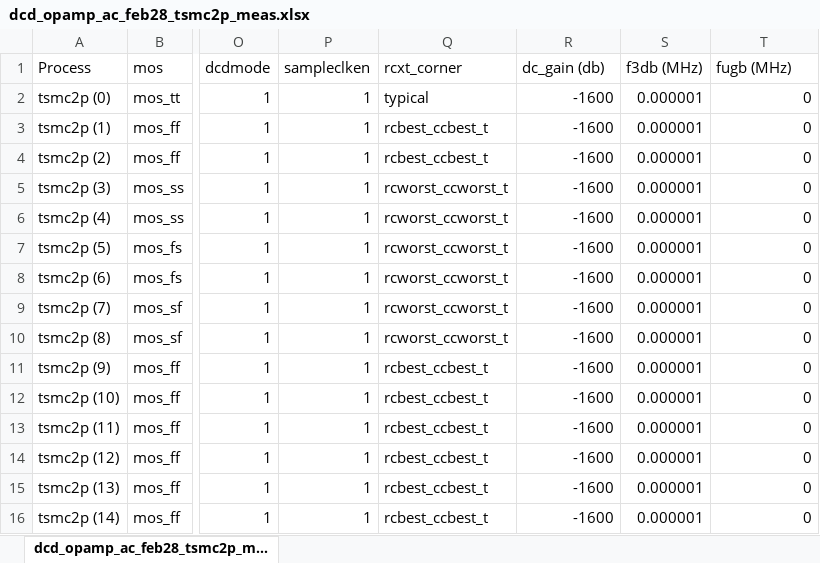
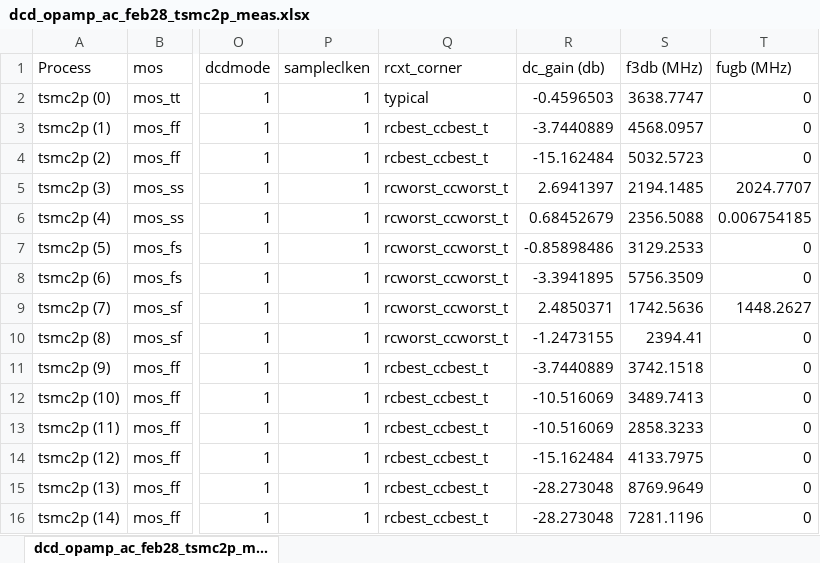
Before and after one commit to tien2032002/excel, an Excel workbook: dcd_opamp_ac_feb28_tsmc2p_meas.xlsx, sheet dcd_opamp_ac_feb28_tsmc2p_m..., drawn as a sheet; only a part is shown, gaps mark what is left out; values as stored, in another font and other column widths than the file's, no cell formats; the diff covers the shown part only; the diff names each change by its address in the sheet, - before the commit and + after, or states it on an @@ line.

Commit message:
''

```diff
--- a/dcd_opamp_ac_feb28_tsmc2p_meas.xlsx (sheet dcd_opamp_ac_feb28_tsmc2p_m...)
+++ b/dcd_opamp_ac_feb28_tsmc2p_meas.xlsx (sheet dcd_opamp_ac_feb28_tsmc2p_m...)
-R2 (dc_gain (db)): -1600
+R2 (dc_gain (db)): -0.4596503
-S2 (f3db (MHz)): 0.000001
+S2 (f3db (MHz)): 3638.7747
-R3 (dc_gain (db)): -1600
+R3 (dc_gain (db)): -3.7440889
-S3 (f3db (MHz)): 0.000001
+S3 (f3db (MHz)): 4568.0957
-R4 (dc_gain (db)): -1600
+R4 (dc_gain (db)): -15.162484
-S4 (f3db (MHz)): 0.000001
+S4 (f3db (MHz)): 5032.5723
-R5 (dc_gain (db)): -1600
+R5 (dc_gain (db)): 2.6941397
-S5 (f3db (MHz)): 0.000001
+S5 (f3db (MHz)): 2194.1485
-T5 (fugb (MHz)): 0
+T5 (fugb (MHz)): 2024.7707
-R6 (dc_gain (db)): -1600
+R6 (dc_gain (db)): 0.68452679
-S6 (f3db (MHz)): 0.000001
+S6 (f3db (MHz)): 2356.5088
-T6 (fugb (MHz)): 0
+T6 (fugb (MHz)): 0.006754185
-R7 (dc_gain (db)): -1600
+R7 (dc_gain (db)): -0.85898486
-S7 (f3db (MHz)): 0.000001
+S7 (f3db (MHz)): 3129.2533
-R8 (dc_gain (db)): -1600
+R8 (dc_gain (db)): -3.3941895
-S8 (f3db (MHz)): 0.000001
+S8 (f3db (MHz)): 5756.3509
-R9 (dc_gain (db)): -1600
+R9 (dc_gain (db)): 2.4850371
-S9 (f3db (MHz)): 0.000001
+S9 (f3db (MHz)): 1742.5636
-T9 (fugb (MHz)): 0
+T9 (fugb (MHz)): 1448.2627
-R10 (dc_gain (db)): -1600
+R10 (dc_gain (db)): -1.2473155
-S10 (f3db (MHz)): 0.000001
+S10 (f3db (MHz)): 2394.41
-R11 (dc_gain (db)): -1600
+R11 (dc_gain (db)): -3.7440889
-S11 (f3db (MHz)): 0.000001
+S11 (f3db (MHz)): 3742.1518
-R12:R13 (dc_gain (db)): -1600
+R12:R13 (dc_gain (db)): -10.516069
-S12 (f3db (MHz)): 0.000001
+S12 (f3db (MHz)): 3489.7413
-S13 (f3db (MHz)): 0.000001
+S13 (f3db (MHz)): 2858.3233
-R14 (dc_gain (db)): -1600
+R14 (dc_gain (db)): -15.162484
-S14 (f3db (MHz)): 0.000001
+S14 (f3db (MHz)): 4133.7975
-R15:R16 (dc_gain (db)): -1600
+R15:R16 (dc_gain (db)): -28.273048
-S15 (f3db (MHz)): 0.000001
+S15 (f3db (MHz)): 8769.9649
-S16 (f3db (MHz)): 0.000001
+S16 (f3db (MHz)): 7281.1196
```
Also changed, not shown: 4 added rows, 4 removed rows and 410 edited cells elsewhere in this sheet, cell formats.
